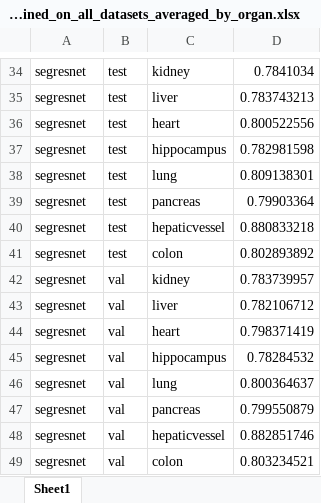
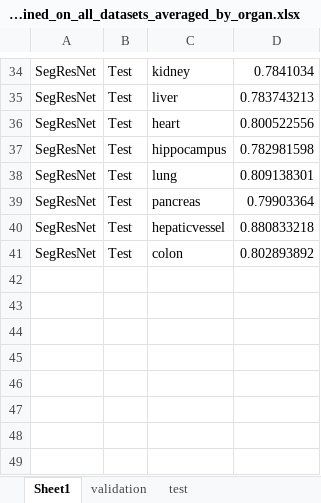
Before and after one commit to electronjia/medical-segmentation-calibration-ood, an Excel workbook: final_results/models_trained_on_all_datasets_averaged_by_organ.xlsx, sheet Sheet1, drawn as a sheet; only a part is shown, gaps mark what is left out; values as stored, in another font and other column widths than the file's, no borders; removed rows and columns are numbered as before the commit, all else as after; the diff covers the shown part only; the diff names each change by its address in the sheet, - before the commit and + after, or states it on an @@ line.

```diff
--- a/final_results/models_trained_on_all_datasets_averaged_by_organ.xlsx (sheet Sheet1)
+++ b/final_results/models_trained_on_all_datasets_averaged_by_organ.xlsx (sheet Sheet1)
+sheet tab: validation
+sheet tab: test
-A34:A41: segresnet
+A34:A41: SegResNet
-B34:B41: test
+B34:B41: Test
-row 42: segresnet | val | kidney | 0.783739957
-row 43: segresnet | val | liver | 0.782106712
-row 44: segresnet | val | heart | 0.798371419
-row 45: segresnet | val | hippocampus | 0.78284532
-row 46: segresnet | val | lung | 0.800364637
-row 47: segresnet | val | pancreas | 0.799550879
-row 48: segresnet | val | hepaticvessel | 0.882851746
-row 49: segresnet | val | colon | 0.803234521
```
Also changed, not shown: 1 added row, 17 removed rows and 32 edited cells elsewhere in this sheet, other sheet tabs, hidden cells, final_results/final_params_all_models_all_organs.xlsx.
